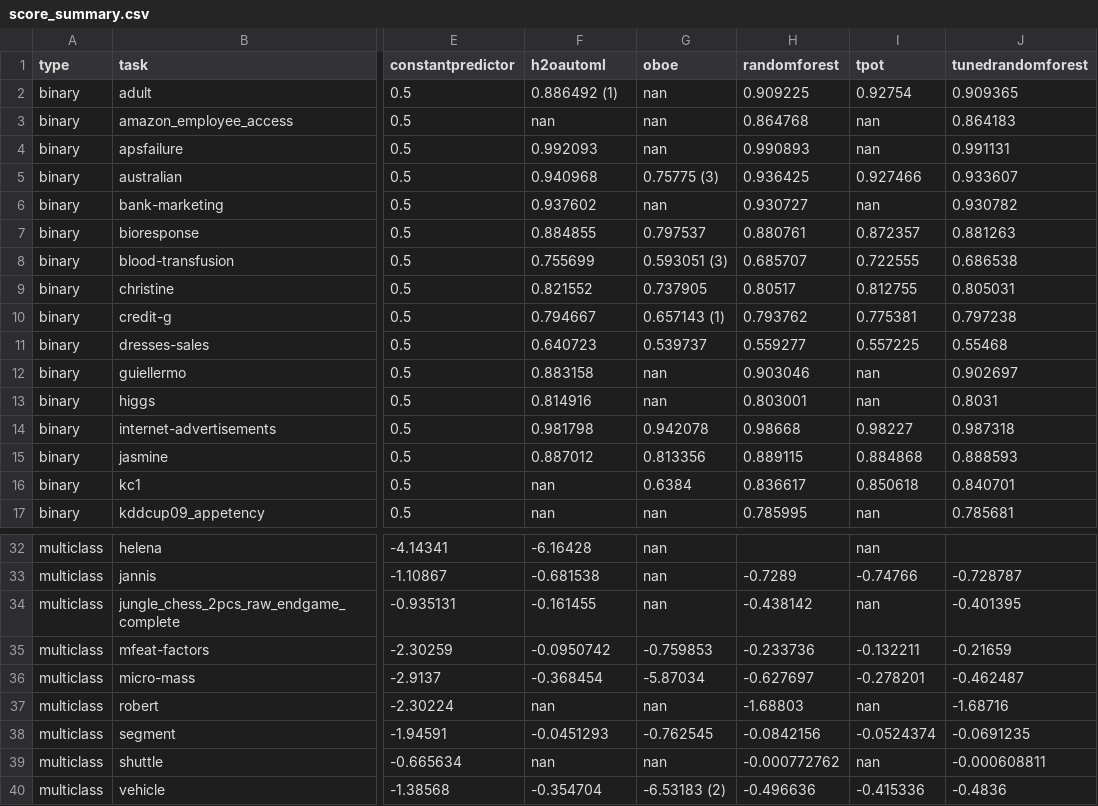
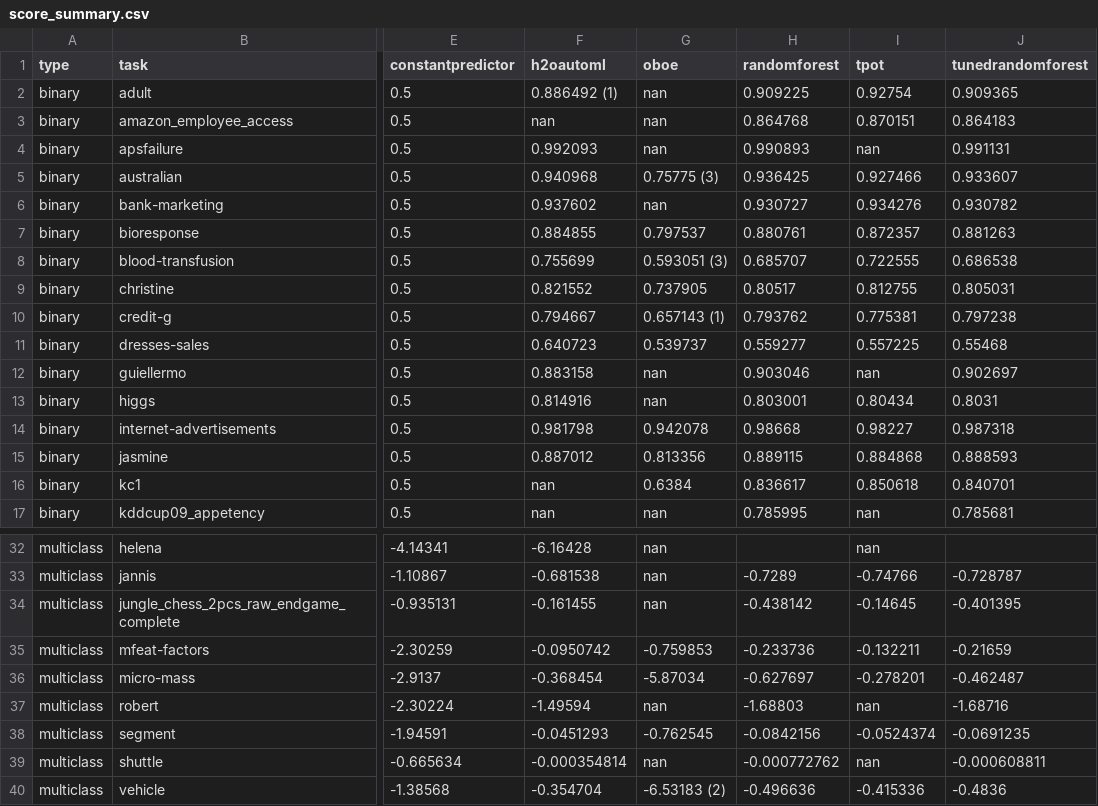
Before and after one commit to openml/automlbenchmark, a CSV file: reports/tables/score_summary.csv (was reports/score_summary.csv), drawn as a sheet; only a part is shown, gaps mark what is left out; the diff names each change by its address in the sheet, - before the commit and + after, or states it on an @@ line.

```diff
--- a/reports/score_summary.csv
+++ b/reports/tables/score_summary.csv
-I3 (tpot): nan
+I3 (tpot): 0.870151
-I6 (tpot): nan
+I6 (tpot): 0.934276
-I13 (tpot): nan
+I13 (tpot): 0.80434
-I34 (tpot): nan
+I34 (tpot): -0.14645
-F37 (h2oautoml): nan
+F37 (h2oautoml): -1.49594
-F39 (h2oautoml): nan
+F39 (h2oautoml): -0.000354814
```
Also changed, not shown: reports/tables/folds_leaderboard.csv, reports/tables/norm_score_summary.csv, 47 other files.
